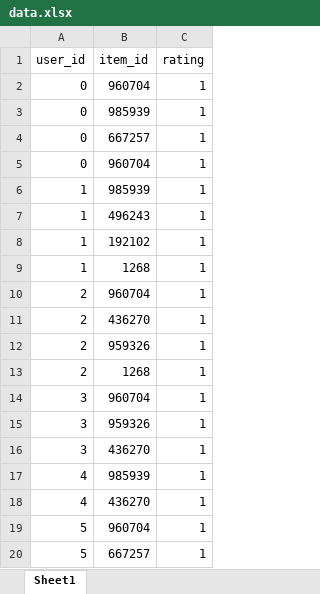
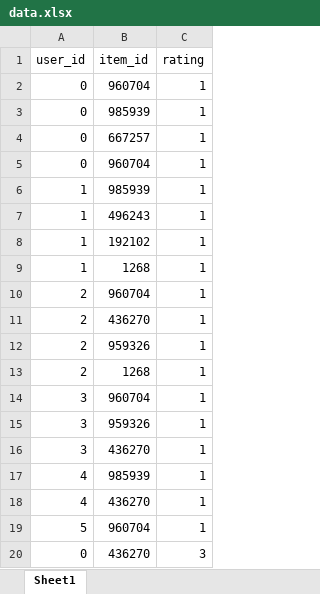
Before and after one commit to TriThuc2321/Sheminar-py-server, an Excel workbook: CF/data.xlsx, sheet Sheet1, drawn as a sheet; values as stored, in another font and other column widths than the file's, no borders; removed rows and columns are numbered as before the commit, all else as after; the diff names each change by its address in the sheet, - before the commit and + after, or states it on an @@ line.

Commit message:
Update data.xlsx

```diff
--- a/CF/data.xlsx (sheet Sheet1)
+++ b/CF/data.xlsx (sheet Sheet1)
-row 20: 5 | 667257 | 1
+row 20: 0 | 436270 | 3
```
